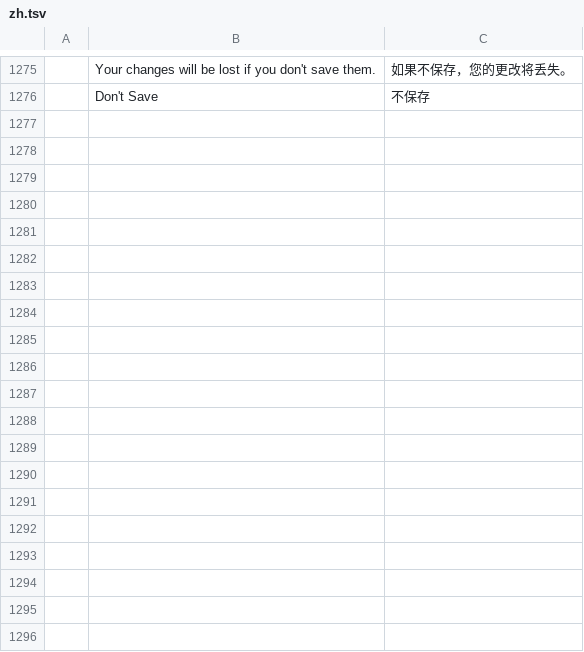
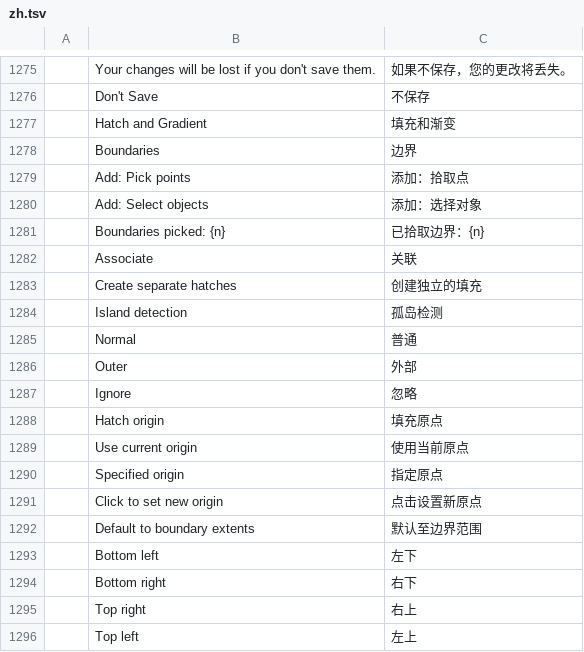
Before and after one commit to FredApps/cadcraft, a TSV file: crates/ui-egui/src/i18n/zh.tsv, drawn as a sheet; only a part is shown, gaps mark what is left out; the diff covers the shown part only; the diff names each change by its address in the sheet, - before the commit and + after, or states it on an @@ line.

Commit message:
i18n : Add missing hatch dialog translations

```diff
--- a/crates/ui-egui/src/i18n/zh.tsv
+++ b/crates/ui-egui/src/i18n/zh.tsv
+row 1277:  | Hatch and Gradient | 填充和渐变
+row 1278:  | Boundaries | 边界
+row 1279:  | Add: Pick points | 添加：拾取点
+row 1280:  | Add: Select objects | 添加：选择对象
+row 1281:  | Boundaries picked: {n} | 已拾取边界：{n}
+row 1282:  | Associate | 关联
+row 1283:  | Create separate hatches | 创建独立的填充
+row 1284:  | Island detection | 孤岛检测
+row 1285:  | Normal | 普通
+row 1286:  | Outer | 外部
+row 1287:  | Ignore | 忽略
+row 1288:  | Hatch origin | 填充原点
+row 1289:  | Use current origin | 使用当前原点
+row 1290:  | Specified origin | 指定原点
+row 1291:  | Click to set new origin | 点击设置新原点
+row 1292:  | Default to boundary extents | 默认至边界范围
+row 1293:  | Bottom left | 左下
+row 1294:  | Bottom right | 右下
+row 1295:  | Top right | 右上
+row 1296:  | Top left | 左上
```
Also changed, not shown: 11 added rows elsewhere in this file.
